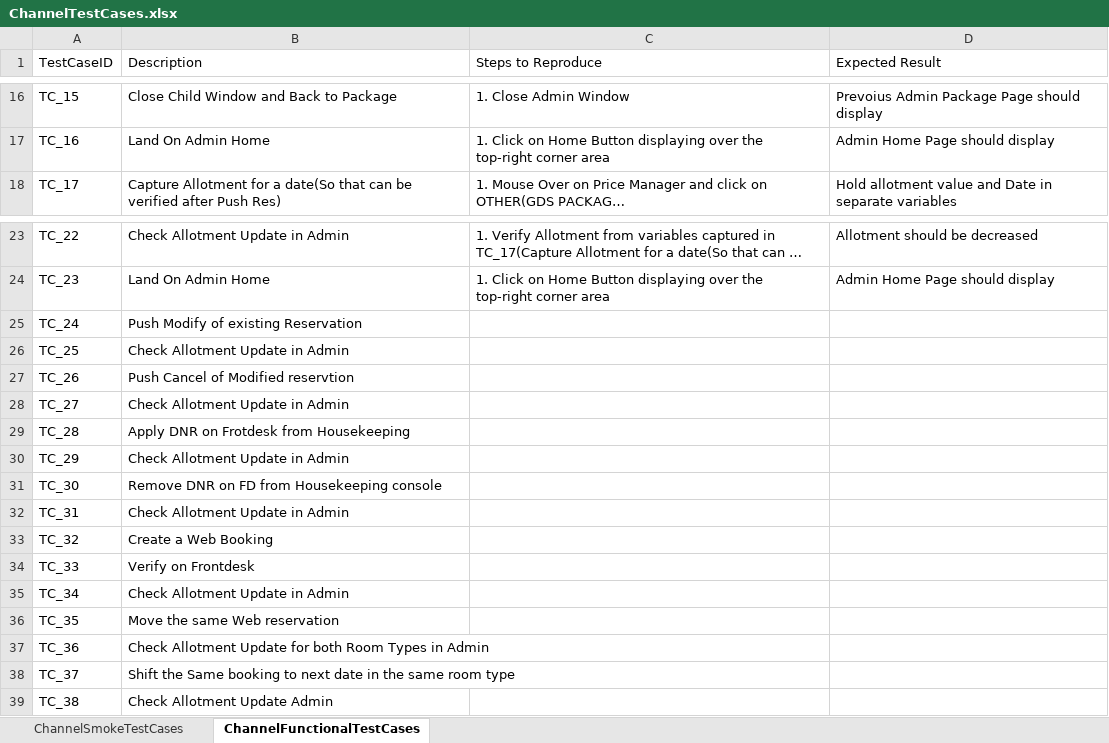
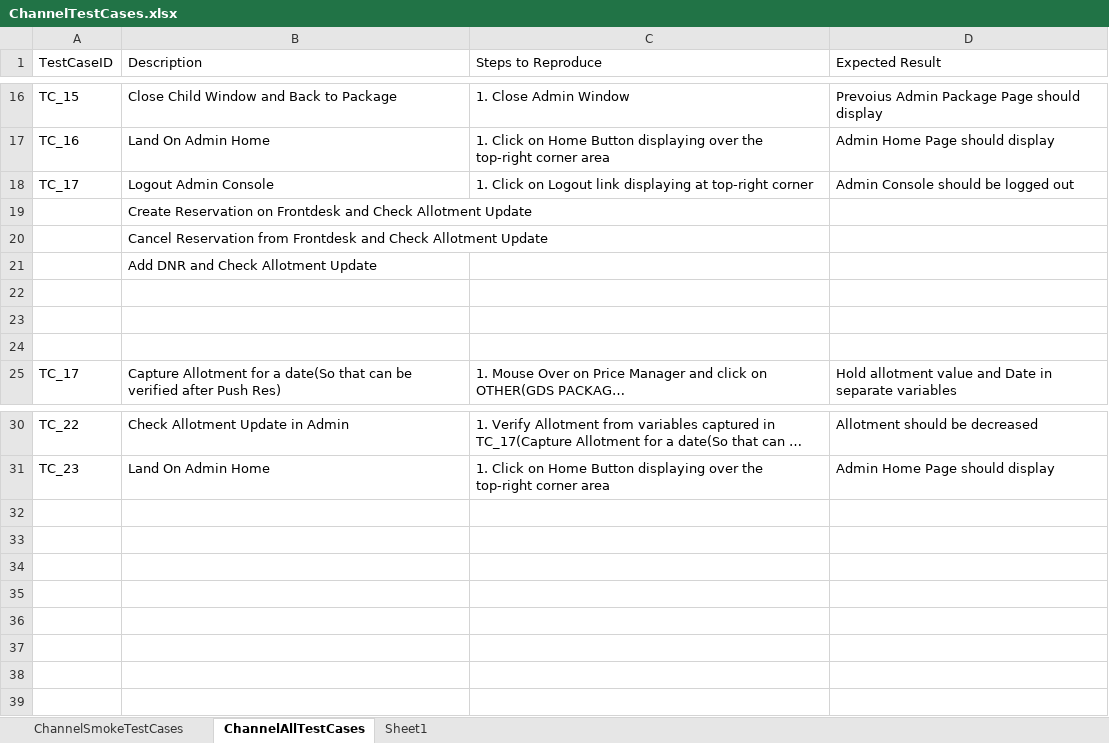
Before and after one commit to dinhotelogix/ChannelAutomation, an Excel workbook: ChannelAutomation/ChannelTestCases.xlsx, sheet ChannelAllTestCases, drawn as a sheet; only a part is shown, gaps mark what is left out; long unchanged cells end in …; values as stored, in another font and other column widths than the file's, no borders; removed rows and columns are numbered as before the commit, all else as after; the diff names each change by its address in the sheet, - before the commit and + after, or states it on an @@ line.

```diff
--- a/ChannelAutomation/ChannelTestCases.xlsx (sheet ChannelAllTestCases)
+++ b/ChannelAutomation/ChannelTestCases.xlsx (sheet ChannelAllTestCases)
-sheet tab: ChannelFunctionalTestCases
+sheet tab: ChannelAllTestCases
+sheet tab: Sheet1
+row 18: TC_17 | Logout Admin Console | 1. Click on Logout link displaying at top-right corner | Admin Console should be logged out
+row 19:  | Create Reservation on Frontdesk and Check Allotment Update
+row 20:  | Cancel Reservation from Frontdesk and Check Allotment Update
+row 21:  | Add DNR and Check Allotment Update
+row 22: (empty)
+row 23: (empty)
+row 24: (empty)
-row 25: TC_24 | Push Modify of existing Reservation
-row 26: TC_25 | Check Allotment Update in Admin
-row 27: TC_26 | Push Cancel of Modified reservtion
-row 28: TC_27 | Check Allotment Update in Admin
-row 29: TC_28 | Apply DNR on Frotdesk from Housekeeping
-row 30: TC_29 | Check Allotment Update in Admin
-row 31: TC_30 | Remove DNR on FD from Housekeeping console
-row 32: TC_31 | Check Allotment Update in Admin
-row 33: TC_32 | Create a Web Booking
-row 34: TC_33 | Verify on Frontdesk
-row 35: TC_34 | Check Allotment Update in Admin
-row 36: TC_35 | Move the same Web reservation
-row 37: TC_36 | Check Allotment Update for both Room Types in Admin
-row 38: TC_37 | Shift the Same booking to next date in the same room type
-row 39: TC_38 | Check Allotment Update Admin
```
Also changed, not shown: sheet ChannelSmokeTestCases, 2 other files.
